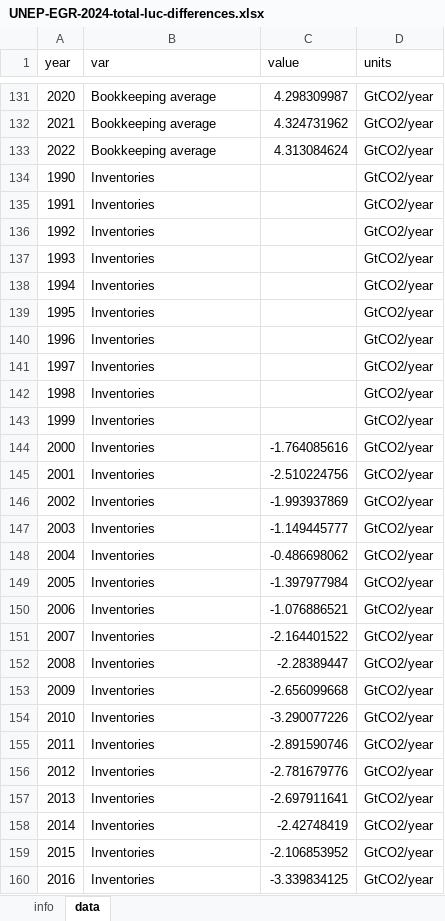
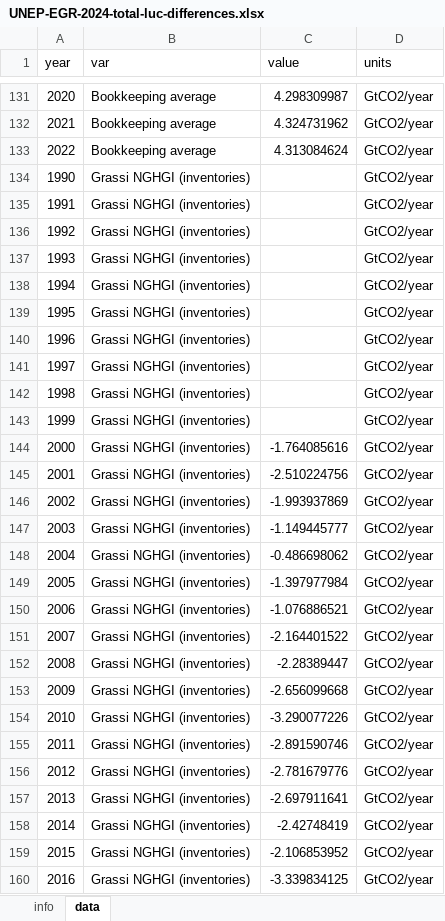
Before and after one commit to lambwf/UNEP-Gap-Report-2024-Chapter-2, an Excel workbook: results/standard/UNEP-EGR-2024-total-luc-differences.xlsx, sheet data, drawn as a sheet; only a part is shown, gaps mark what is left out; values as stored, in another font and other column widths than the file's, no borders; the diff covers the shown part only; the diff names each change by its address in the sheet, - before the commit and + after, or states it on an @@ line.

```diff
--- a/results/standard/UNEP-EGR-2024-total-luc-differences.xlsx (sheet data)
+++ b/results/standard/UNEP-EGR-2024-total-luc-differences.xlsx (sheet data)
-B134:B160 (var): Inventories
+B134:B160 (var): Grassi NGHGI (inventories)
```
Also changed, not shown: 39 edited cells elsewhere in this sheet, 12 other files.
